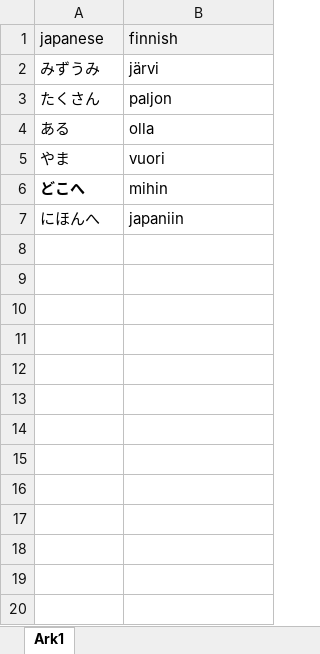
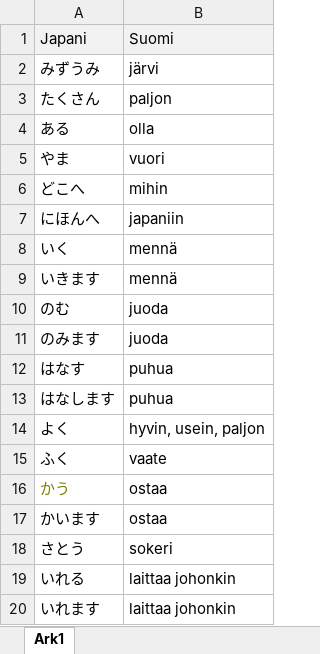
Before and after one commit to martinmkp/python-stuff, an Excel workbook: vocabulary_tester/words/ch9.xlsx, sheet Ark1, drawn as a sheet; only a part is shown; values as stored, in another font and other column widths than the file's, no borders; removed rows and columns are numbered as before the commit, all else as after; the diff covers the shown part only; the diff names each change by its address in the sheet, - before the commit and + after, or states it on an @@ line.

Commit message:
more data

```diff
--- a/vocabulary_tester/words/ch9.xlsx (sheet Ark1)
+++ b/vocabulary_tester/words/ch9.xlsx (sheet Ark1)
-row 1: japanese | finnish
+row 1: Japani | Suomi
-A6 bold: on
+A6 bold: off
+row 8: いく | mennä
+row 9: いきます | mennä
+row 10: のむ | juoda
+row 11: のみます | juoda
+row 12: はなす | puhua
+row 13: はなします | puhua
+row 14: よく | hyvin, usein, paljon
+row 15: ふく | vaate
+row 16: かう | ostaa
+row 17: かいます | ostaa
+row 18: さとう | sokeri
+row 19: いれる | laittaa johonkin
+row 20: いれます | laittaa johonkin
```
Also changed, not shown: 20 added rows elsewhere in this sheet.
